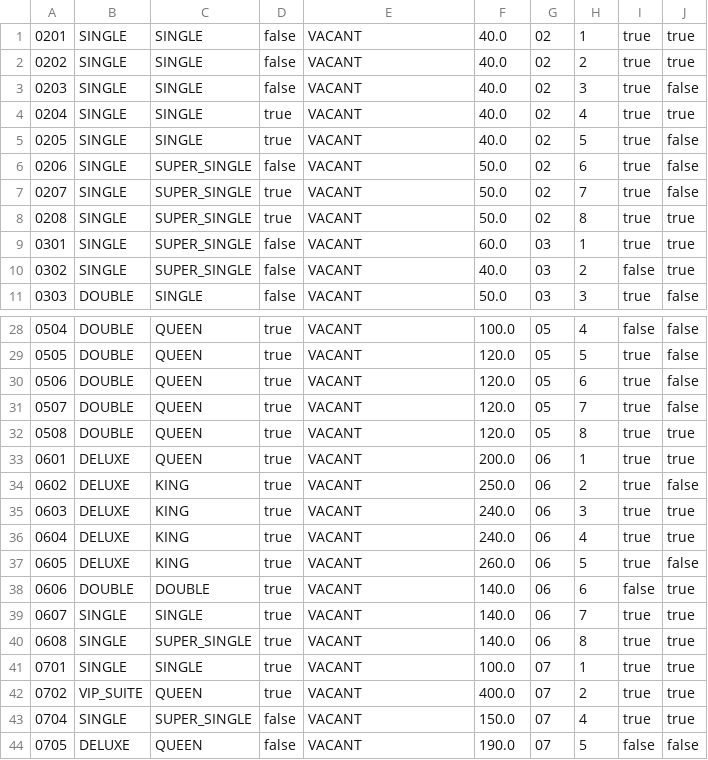
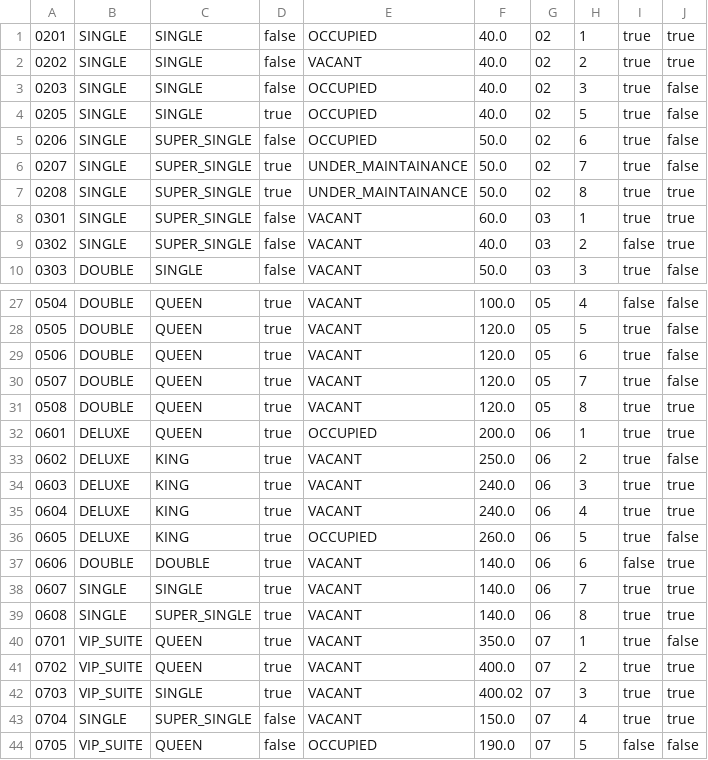
Before and after one commit to pravindkk/SC2002-Hotel-Reservation-Payment-System, a CSV file: hotel/room.csv, drawn as a sheet; only a part is shown, gaps mark what is left out; the diff covers the shown part only.

```diff
--- a/hotel/room.csv
+++ b/hotel/room.csv
@@ -1,9 +1,8 @@
-"0201","SINGLE","SINGLE","false","VACANT","40.0","02","1","true","true"
+"0201","SINGLE","SINGLE","false","OCCUPIED","40.0","02","1","true","true"
 "0202","SINGLE","SINGLE","false","VACANT","40.0","02","2","true","true"
-"0203","SINGLE","SINGLE","false","VACANT","40.0","02","3","true","false"
-"0204","SINGLE","SINGLE","true","VACANT","40.0","02","4","true","true"
-"0205","SINGLE","SINGLE","true","VACANT","40.0","02","5","true","false"
-"0206","SINGLE","SUPER_SINGLE","false","VACANT","50.0","02","6","true","false"
-"0207","SINGLE","SUPER_SINGLE","true","VACANT","50.0","02","7","true","false"
-"0208","SINGLE","SUPER_SINGLE","true","VACANT","50.0","02","8","true","true"
+"0203","SINGLE","SINGLE","false","OCCUPIED","40.0","02","3","true","false"
+"0205","SINGLE","SINGLE","true","OCCUPIED","40.0","02","5","true","false"
+"0206","SINGLE","SUPER_SINGLE","false","OCCUPIED","50.0","02","6","true","false"
+"0207","SINGLE","SUPER_SINGLE","true","UNDER_MAINTAINANCE","50.0","02","7","true","false"
+"0208","SINGLE","SUPER_SINGLE","true","UNDER_MAINTAINANCE","50.0","02","8","true","true"
 "0301","SINGLE","SUPER_SINGLE","false","VACANT","60.0","03","1","true","true"
@@ -32,3 +31,3 @@
 "0508","DOUBLE","QUEEN","true","VACANT","120.0","05","8","true","true"
-"0601","DELUXE","QUEEN","true","VACANT","200.0","06","1","true","true"
+"0601","DELUXE","QUEEN","true","OCCUPIED","200.0","06","1","true","true"
 "0602","DELUXE","KING","true","VACANT","250.0","06","2","true","false"
@@ -36,3 +35,3 @@
 "0604","DELUXE","KING","true","VACANT","240.0","06","4","true","true"
-"0605","DELUXE","KING","true","VACANT","260.0","06","5","true","false"
+"0605","DELUXE","KING","true","OCCUPIED","260.0","06","5","true","false"
 "0606","DOUBLE","DOUBLE","true","VACANT","140.0","06","6","false","true"
@@ -40,5 +39,6 @@
 "0608","SINGLE","SUPER_SINGLE","true","VACANT","140.0","06","8","true","true"
-"0701","SINGLE","SINGLE","true","VACANT","100.0","07","1","true","true"
+"0701","VIP_SUITE","QUEEN","true","VACANT","350.0","07","1","true","false"
 "0702","VIP_SUITE","QUEEN","true","VACANT","400.0","07","2","true","true"
+"0703","VIP_SUITE","SINGLE","true","VACANT","400.02","07","3","true","true"
 "0704","SINGLE","SUPER_SINGLE","false","VACANT","150.0","07","4","true","true"
-"0705","DELUXE","QUEEN","false","VACANT","190.0","07","5","false","false"
+"0705","VIP_SUITE","QUEEN","false","OCCUPIED","190.0","07","5","false","false"
```
Also changed, not shown: 6 edited cells elsewhere in this file, hotel/menu.csv, 4 other files.
